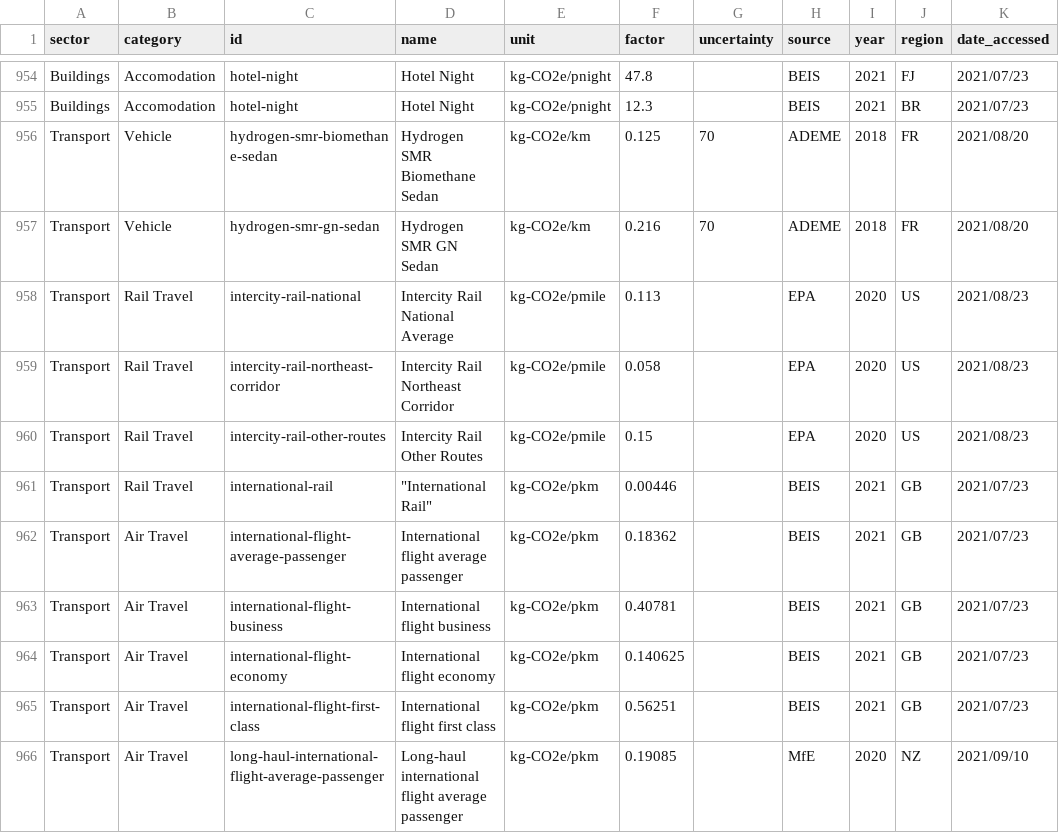
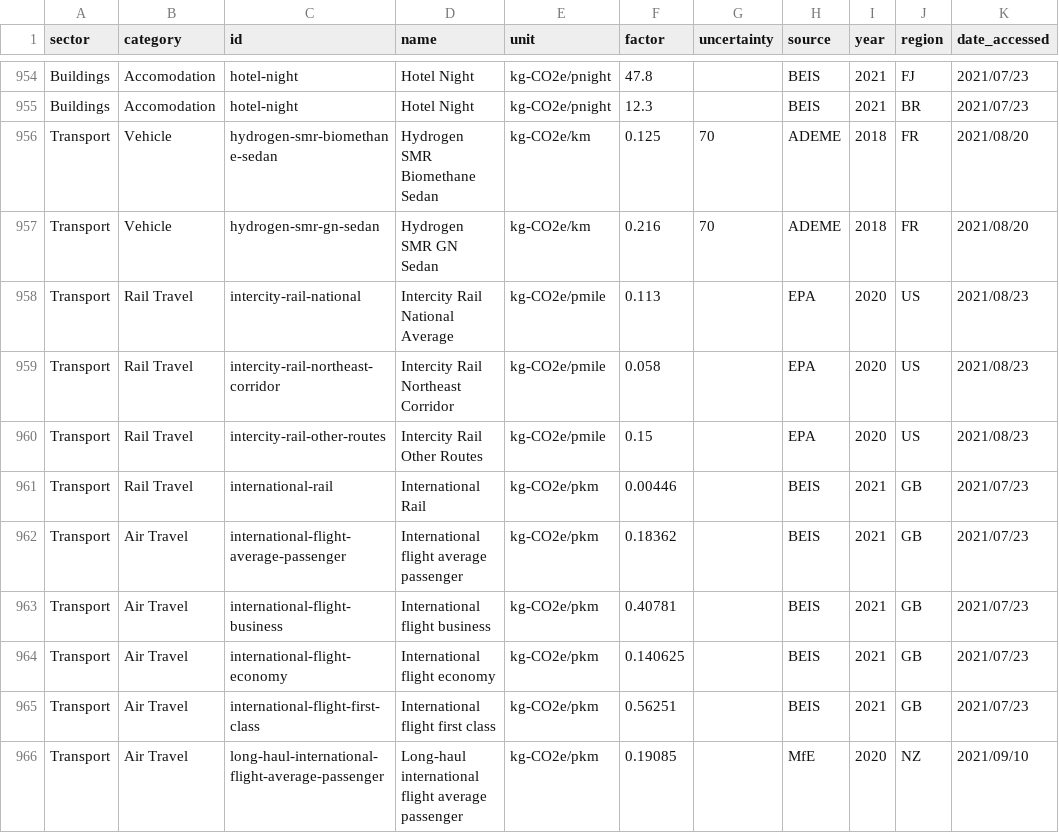
Before and after one commit to climatiq/Open-Emission-Factors-DB, a CSV file: OpenEmissionFactorsDB.csv, drawn as a sheet; only a part is shown, gaps mark what is left out; the diff names each change by its address in the sheet, - before the commit and + after, or states it on an @@ line.

Commit message:
Update OpenEmissionFactorsDB.csv

```diff
--- a/OpenEmissionFactorsDB.csv
+++ b/OpenEmissionFactorsDB.csv
-D961 (name): "International Rail"
+D961 (name): International Rail
```
